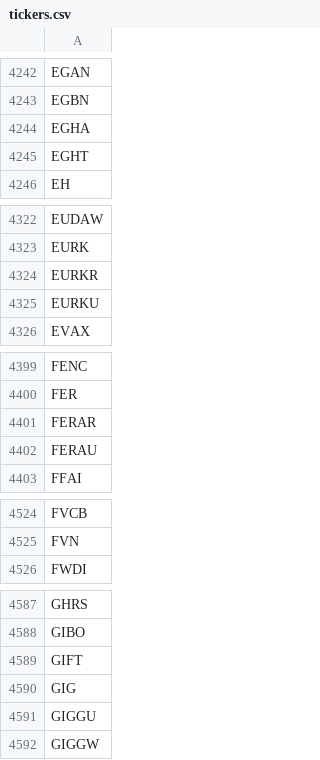
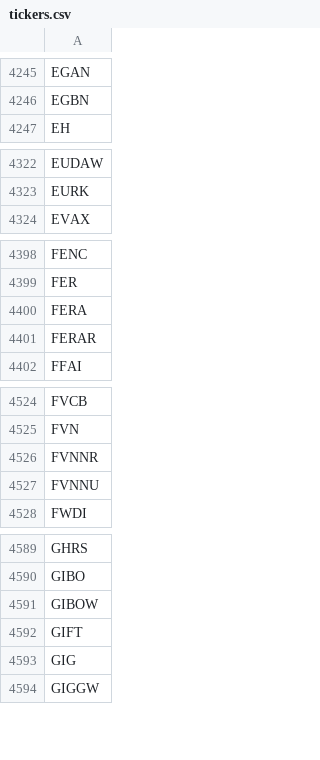
Before and after one commit to Tonomasan/Momentum-app_NYSE_NASDAQ_HTML, a CSV file: tickers.csv, drawn as a sheet; only a part is shown, gaps mark what is left out; the diff covers the shown part only.

```diff
--- a/tickers.csv
+++ b/tickers.csv
@@ -4243,4 +4246,2 @@ EGAN
 EGBN
-EGHA
-EGHT
 EH
@@ -4323,4 +4323,2 @@ EUDAW
 EURK
-EURKR
-EURKU
 EVAX
@@ -4400,4 +4399,4 @@ FENC
 FER
+FERA
 FERAR
-FERAU
 FFAI
@@ -4525,2 +4525,4 @@ FVCB
 FVN
+FVNNR
+FVNNU
 FWDI
@@ -4588,5 +4590,5 @@ GHRS
 GIBO
+GIBOW
 GIFT
 GIG
-GIGGU
 GIGGW
```
Also changed, not shown: 63 added rows, 50 removed rows and 7 edited cells elsewhere in this file, momentum_data.csv, 2 other files.
